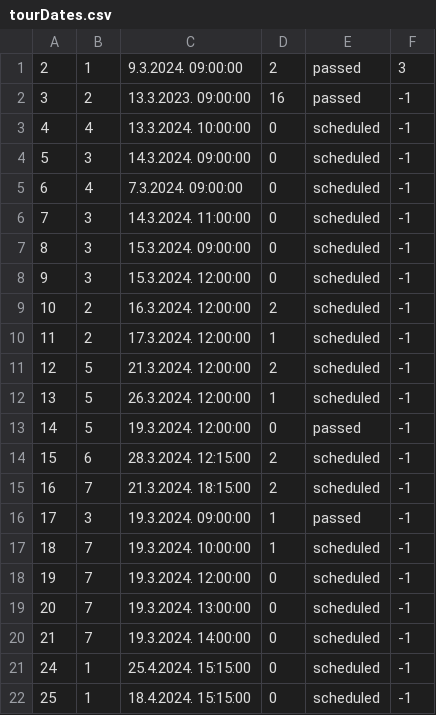
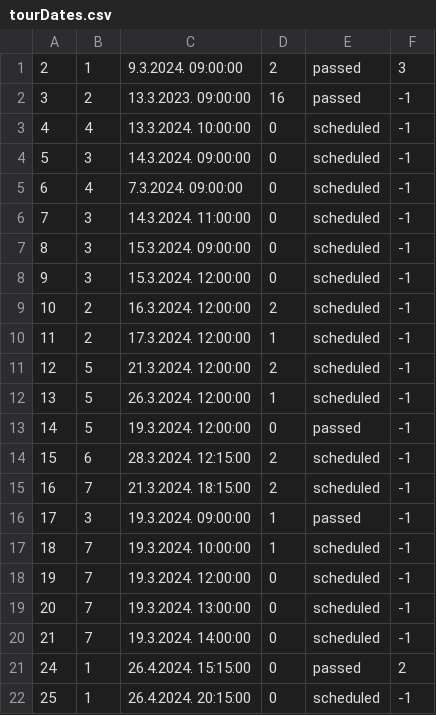
Before and after one commit to NenadGvozdenac/Simulacija-i-modeliranje-sistema, a CSV file: Resources/Data/tourDates.csv, drawn as a sheet.

Commit message:
implemented live tour statistic charts

```diff
--- a/Resources/Data/tourDates.csv
+++ b/Resources/Data/tourDates.csv
@@ -20,3 +20,3 @@
 21|7|19.3.2024. 14:00:00|0|scheduled|-1
-24|1|25.4.2024. 15:15:00|0|scheduled|-1
-25|1|18.4.2024. 15:15:00|0|scheduled|-1
+24|1|26.4.2024. 15:15:00|0|passed|2
+25|1|26.4.2024. 20:15:00|0|scheduled|-1
```
Also changed, not shown: Resources/Data/checkpoints.csv, 17 other files.
